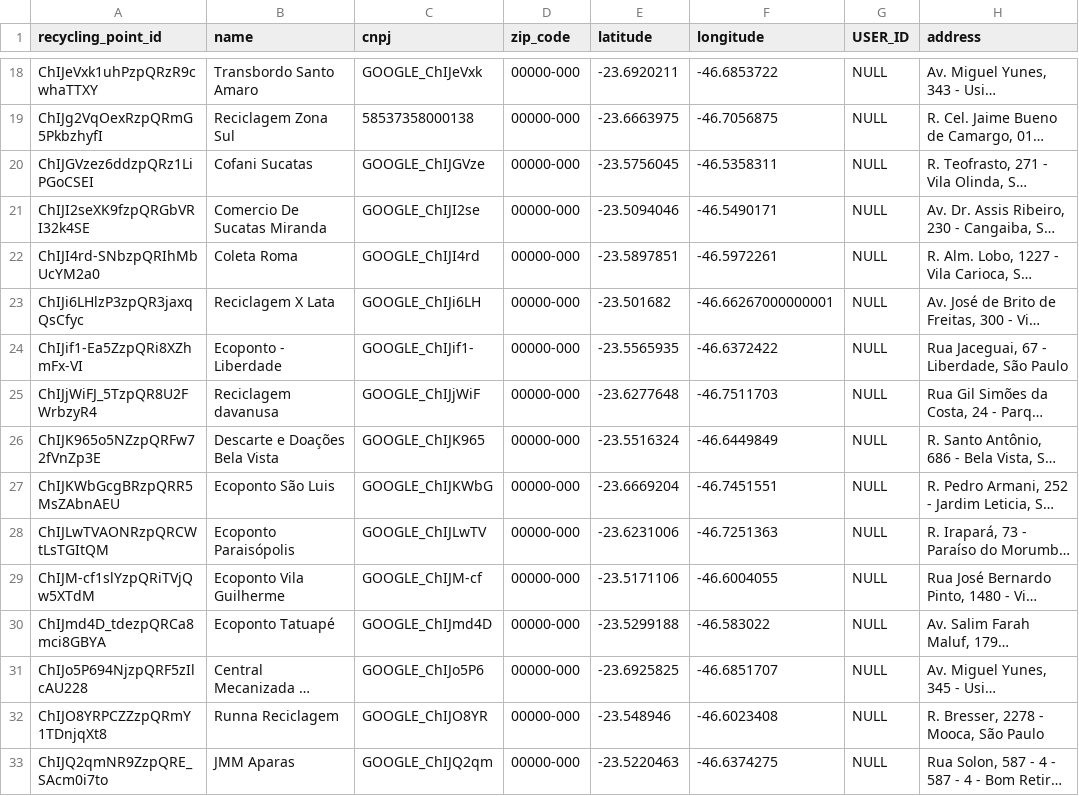
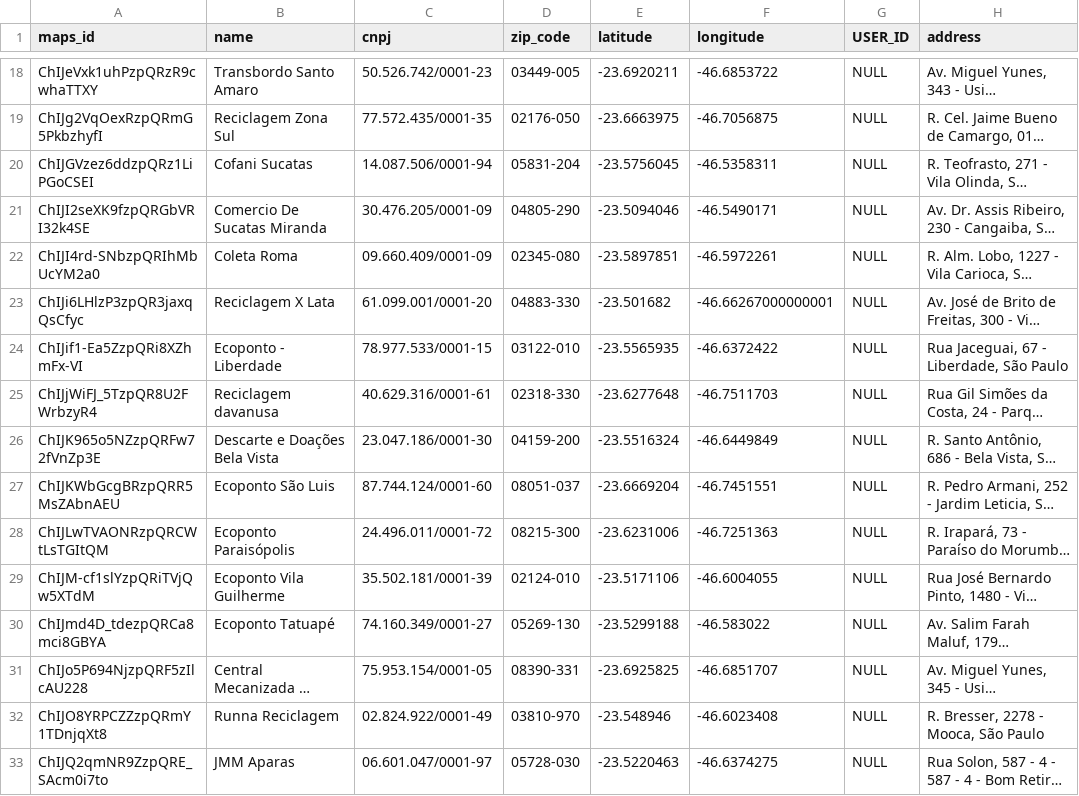
Before and after one commit to recicash-app/recicash, a CSV file: backend/src/RECYCLING_POINT.csv, drawn as a sheet; only a part is shown, gaps mark what is left out; long unchanged cells end in …; the diff covers the shown part only; the diff names each change by its address in the sheet, - before the commit and + after, or states it on an @@ line.

Commit message:
feat: database initial registers for the final presentation; creates users, recycling points, recycling, wallets and wallet histories

```diff
--- a/backend/src/RECYCLING_POINT.csv
+++ b/backend/src/RECYCLING_POINT.csv
-A1: recycling_point_id
+A1: maps_id
-C18 (cnpj): GOOGLE_ChIJeVxk
+C18 (cnpj): 50.526.742/0001-23
-D18 (zip_code): 00000-000
+D18 (zip_code): 03449-005
-C19 (cnpj): 58537358000138
+C19 (cnpj): 77.572.435/0001-35
-D19 (zip_code): 00000-000
+D19 (zip_code): 02176-050
-C20 (cnpj): GOOGLE_ChIJGVze
+C20 (cnpj): 14.087.506/0001-94
-D20 (zip_code): 00000-000
+D20 (zip_code): 05831-204
-C21 (cnpj): GOOGLE_ChIJI2se
+C21 (cnpj): 30.476.205/0001-09
-D21 (zip_code): 00000-000
+D21 (zip_code): 04805-290
-C22 (cnpj): GOOGLE_ChIJI4rd
+C22 (cnpj): 09.660.409/0001-09
-D22 (zip_code): 00000-000
+D22 (zip_code): 02345-080
-C23 (cnpj): GOOGLE_ChIJi6LH
+C23 (cnpj): 61.099.001/0001-20
-D23 (zip_code): 00000-000
+D23 (zip_code): 04883-330
-C24 (cnpj): GOOGLE_ChIJif1-
+C24 (cnpj): 78.977.533/0001-15
-D24 (zip_code): 00000-000
+D24 (zip_code): 03122-010
-C25 (cnpj): GOOGLE_ChIJjWiF
+C25 (cnpj): 40.629.316/0001-61
-D25 (zip_code): 00000-000
+D25 (zip_code): 02318-330
-C26 (cnpj): GOOGLE_ChIJK965
+C26 (cnpj): 23.047.186/0001-30
-D26 (zip_code): 00000-000
+D26 (zip_code): 04159-200
-C27 (cnpj): GOOGLE_ChIJKWbG
+C27 (cnpj): 87.744.124/0001-60
-D27 (zip_code): 00000-000
+D27 (zip_code): 08051-037
-C28 (cnpj): GOOGLE_ChIJLwTV
+C28 (cnpj): 24.496.011/0001-72
-D28 (zip_code): 00000-000
+D28 (zip_code): 08215-300
-C29 (cnpj): GOOGLE_ChIJM-cf
+C29 (cnpj): 35.502.181/0001-39
-D29 (zip_code): 00000-000
+D29 (zip_code): 02124-010
-C30 (cnpj): GOOGLE_ChIJmd4D
+C30 (cnpj): 74.160.349/0001-27
-D30 (zip_code): 00000-000
+D30 (zip_code): 05269-130
-C31 (cnpj): GOOGLE_ChIJo5P6
+C31 (cnpj): 75.953.154/0001-05
-D31 (zip_code): 00000-000
+D31 (zip_code): 08390-331
-C32 (cnpj): GOOGLE_ChIJO8YR
+C32 (cnpj): 02.824.922/0001-49
-D32 (zip_code): 00000-000
+D32 (zip_code): 03810-970
-C33 (cnpj): GOOGLE_ChIJQ2qm
+C33 (cnpj): 06.601.047/0001-97
-D33 (zip_code): 00000-000
+D33 (zip_code): 05728-030
```
Also changed, not shown: 72 edited cells elsewhere in this file, 3 other files.
